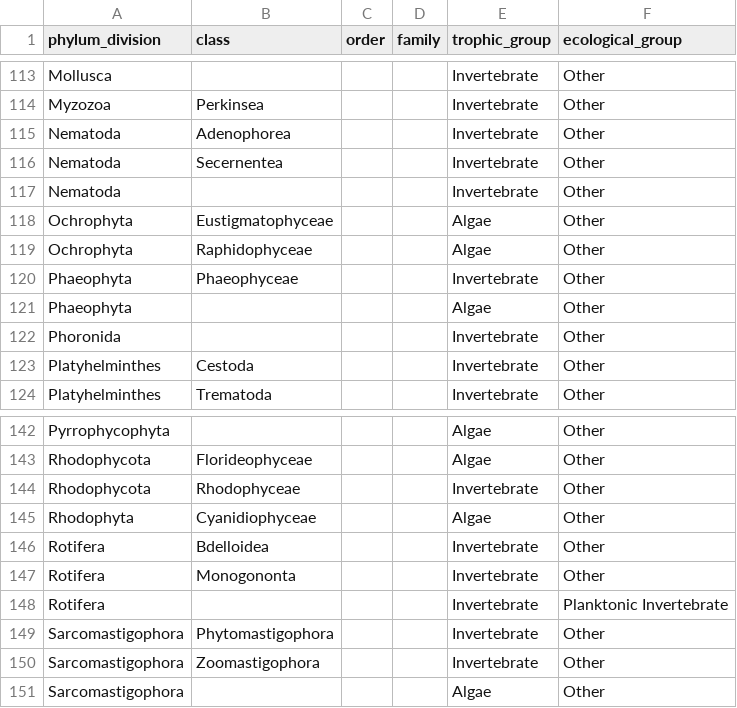
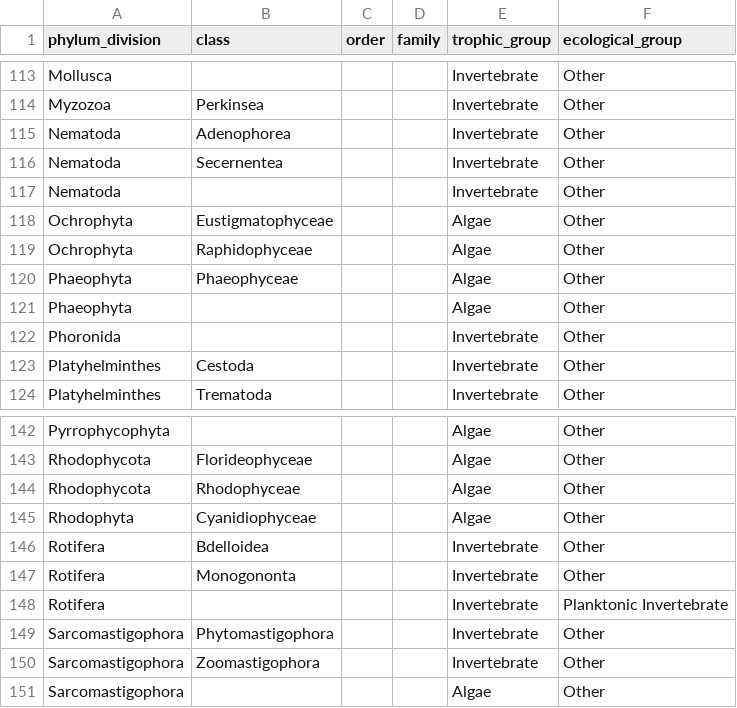
Before and after one commit to bcgov/wqbench, a CSV file: inst/extdata/trophic-group.csv, drawn as a sheet; only a part is shown, gaps mark what is left out; the diff covers the shown part only.

Commit message:
updating some trophic_groups

```diff
--- a/inst/extdata/trophic-group.csv
+++ b/inst/extdata/trophic-group.csv
@@ -119,3 +119,3 @@ Ochrophyta,Eustigmatophyceae,,,Algae,Other
 Ochrophyta,Raphidophyceae,,,Algae,Other
-Phaeophyta,Phaeophyceae,,,Invertebrate,Other
+Phaeophyta,Phaeophyceae,,,Algae,Other
 Phaeophyta,,,,Algae,Other
@@ -143,3 +143,3 @@ Pyrrophycophyta,,,,Algae,Other
 Rhodophycota,Florideophyceae,,,Algae,Other
-Rhodophycota,Rhodophyceae,,,Invertebrate,Other
+Rhodophycota,Rhodophyceae,,,Algae,Other
 Rhodophyta,Cyanidiophyceae,,,Algae,Other
```
Also changed, not shown: 12 edited cells elsewhere in this file.
